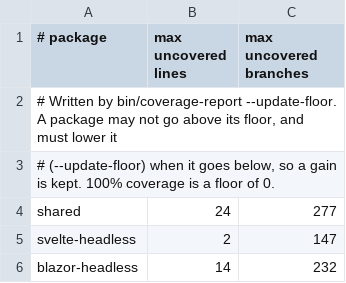
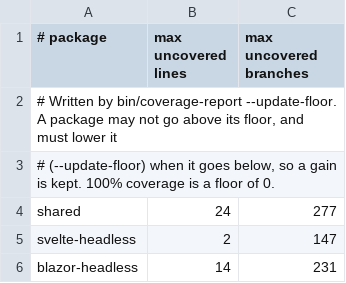
Before and after one commit to LilyDesignSystem/lily-design-system, a TSV file: coverage-floor.tsv, drawn as a sheet.

```diff
--- a/coverage-floor.tsv
+++ b/coverage-floor.tsv
@@ -5,2 +5,2 @@ shared	24	277
 svelte-headless	2	147
-blazor-headless	14	232
+blazor-headless	14	231
```
Also changed, not shown: 29 other files.
